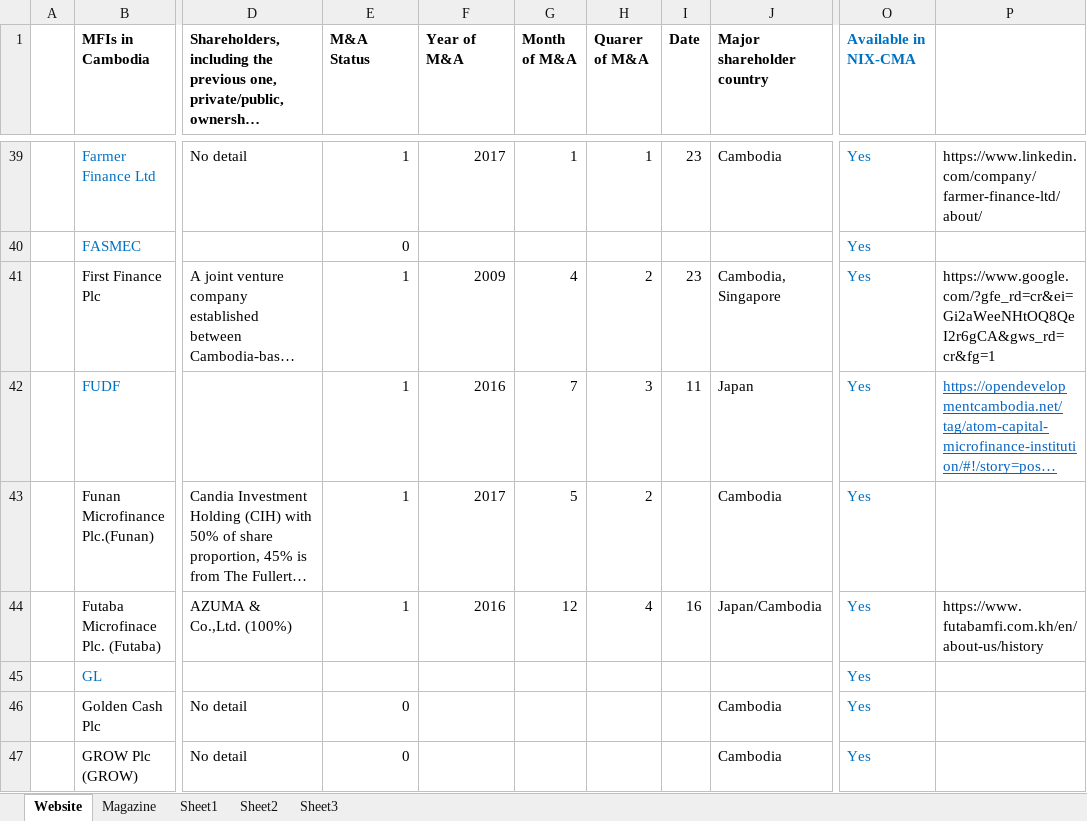
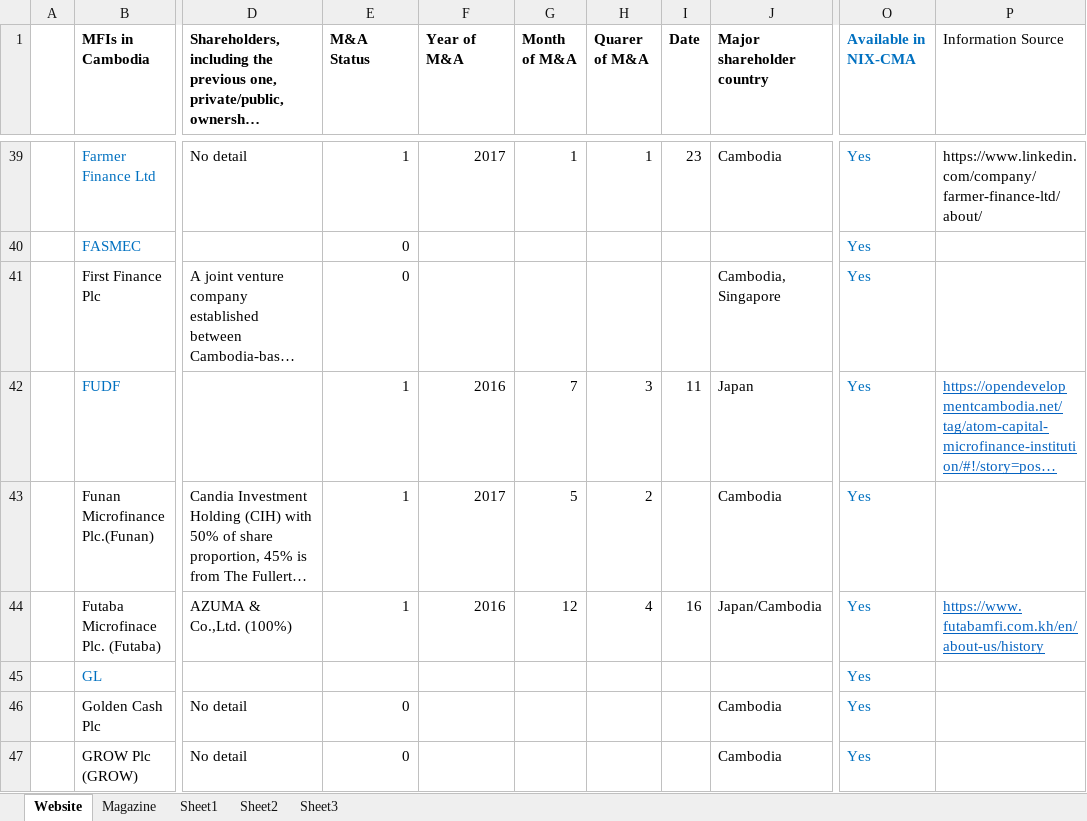
Before and after one commit to DaijuAiba/Cambodia-Microfinance, an Excel workbook: M&A/Data/MFI History_as of 20210511.xlsx, sheet Website, drawn as a sheet; only a part is shown, gaps mark what is left out; long unchanged cells end in …; values as stored, in another font and other column widths than the file's, no borders; the diff covers the shown part only; the diff names each change by its address in the sheet, - before the commit and + after, or states it on an @@ line.

```diff
--- a/M&A/Data/MFI History_as of 20210511.xlsx (sheet Website)
+++ b/M&A/Data/MFI History_as of 20210511.xlsx (sheet Website)
-P1: (empty)
+P1: Information Source
-E41 (M&A Status): 1
+E41 (M&A Status): 0
-F41 (Year of M&A): 2009
+F41 (Year of M&A): (empty)
-G41 (Month of M&A): 4
+G41 (Month of M&A): (empty)
-H41 (Quarer of M&A): 2
+H41 (Quarer of M&A): (empty)
-I41 (Date): 23
+I41 (Date): (empty)
-P41 (Information Source): https://www.google.com/?gfe_rd=cr&ei=Gi2aWeeNHtOQ8QeI2r6gCA&gws_rd=cr&fg=1
+P41 (Information Source): (empty)
@@ P44 underline: off → on, text colour: black → #0563C1 @@
```
Also changed, not shown: 55 edited cells and cell formats elsewhere in this sheet, sheet Sheet3, 41 other files.
